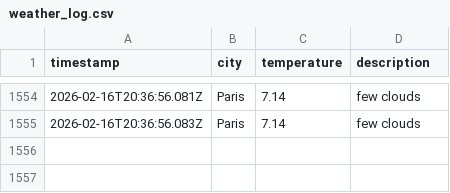
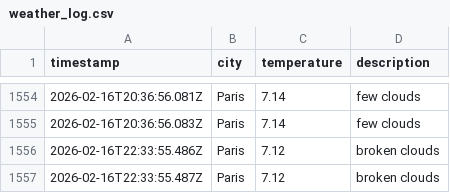
Before and after one commit to alex19heath-ui/Data-Ops-weather-js, a CSV file: data/weather_log.csv, drawn as a sheet; only a part is shown, gaps mark what is left out.

```diff
--- a/data/weather_log.csv
+++ b/data/weather_log.csv
@@ -1555 +1555,3 @@ timestamp,city,temperature,description
 2026-02-16T20:36:56.083Z,Paris,7.14,few clouds
+2026-02-16T22:33:55.486Z,Paris,7.12,broken clouds
+2026-02-16T22:33:55.487Z,Paris,7.12,broken clouds
```
Also changed, not shown: 1 other file.
